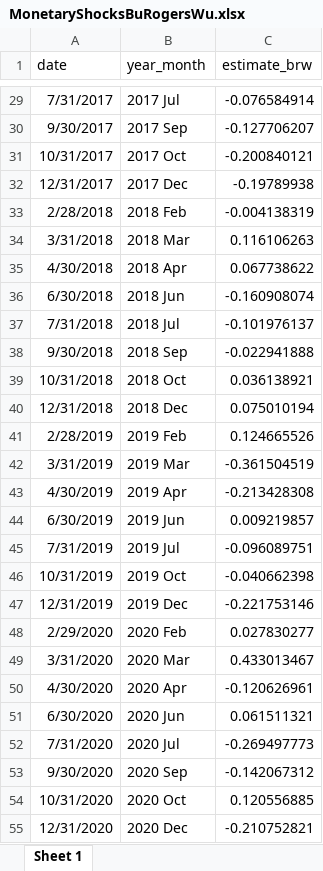
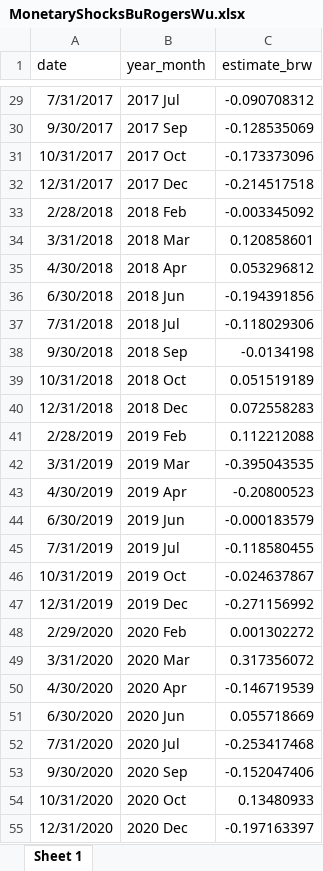
Before and after one commit to avlsv/BRWRussia, an Excel workbook: MonetaryShocksBuRogersWu.xlsx, sheet Sheet 1, drawn as a sheet; only a part is shown, gaps mark what is left out; values as stored, in another font and other column widths than the file's, no borders; the diff covers the shown part only; the diff names each change by its address in the sheet, - before the commit and + after, or states it on an @@ line.

```diff
--- a/MonetaryShocksBuRogersWu.xlsx (sheet Sheet 1)
+++ b/MonetaryShocksBuRogersWu.xlsx (sheet Sheet 1)
-C29 (estimate_brw): -0.076584914
+C29 (estimate_brw): -0.090708312
-C30 (estimate_brw): -0.127706207
+C30 (estimate_brw): -0.128535069
-C31 (estimate_brw): -0.200840121
+C31 (estimate_brw): -0.173373096
-C32 (estimate_brw): -0.19789938
+C32 (estimate_brw): -0.214517518
-C33 (estimate_brw): -0.004138319
+C33 (estimate_brw): -0.003345092
-C34 (estimate_brw): 0.116106263
+C34 (estimate_brw): 0.120858601
-C35 (estimate_brw): 0.067738622
+C35 (estimate_brw): 0.053296812
-C36 (estimate_brw): -0.160908074
+C36 (estimate_brw): -0.194391856
-C37 (estimate_brw): -0.101976137
+C37 (estimate_brw): -0.118029306
-C38 (estimate_brw): -0.022941888
+C38 (estimate_brw): -0.0134198
-C39 (estimate_brw): 0.036138921
+C39 (estimate_brw): 0.051519189
-C40 (estimate_brw): 0.075010194
+C40 (estimate_brw): 0.072558283
-C41 (estimate_brw): 0.124665526
+C41 (estimate_brw): 0.112212088
-C42 (estimate_brw): -0.361504519
+C42 (estimate_brw): -0.395043535
-C43 (estimate_brw): -0.213428308
+C43 (estimate_brw): -0.20800523
-C44 (estimate_brw): 0.009219857
+C44 (estimate_brw): -0.000183579
-C45 (estimate_brw): -0.096089751
+C45 (estimate_brw): -0.118580455
-C46 (estimate_brw): -0.040662398
+C46 (estimate_brw): -0.024637867
-C47 (estimate_brw): -0.221753146
+C47 (estimate_brw): -0.271156992
-C48 (estimate_brw): 0.027830277
+C48 (estimate_brw): 0.001302272
-C49 (estimate_brw): 0.433013467
+C49 (estimate_brw): 0.317356072
-C50 (estimate_brw): -0.120626961
+C50 (estimate_brw): -0.146719539
-C51 (estimate_brw): 0.061511321
+C51 (estimate_brw): 0.055718669
-C52 (estimate_brw): -0.269497773
+C52 (estimate_brw): -0.253417468
-C53 (estimate_brw): -0.142067312
+C53 (estimate_brw): -0.152047406
-C54 (estimate_brw): 0.120556885
+C54 (estimate_brw): 0.13480933
-C55 (estimate_brw): -0.210752821
+C55 (estimate_brw): -0.197163397
```
Also changed, not shown: 1 added row and 71 edited cells elsewhere in this sheet, 11 other files.
